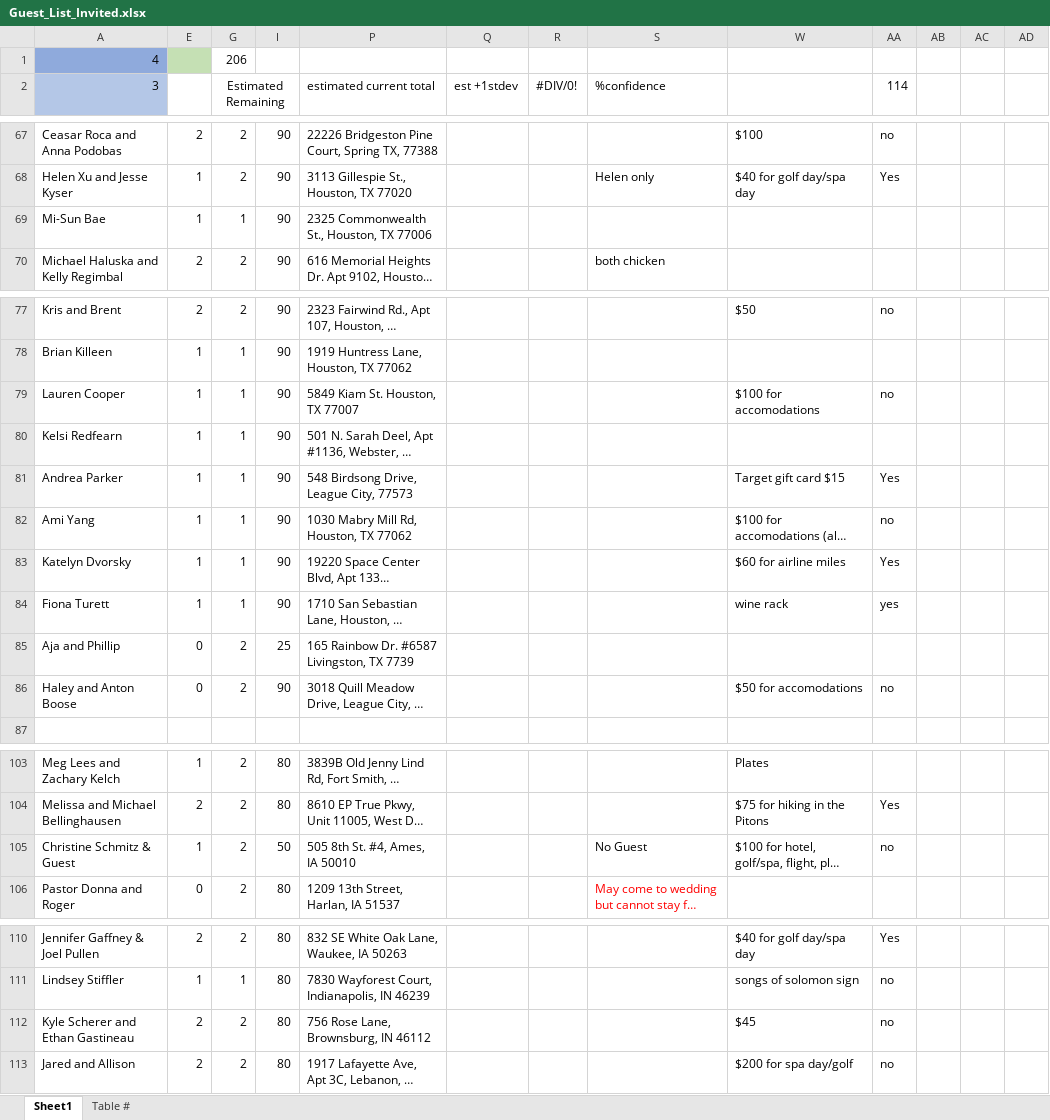
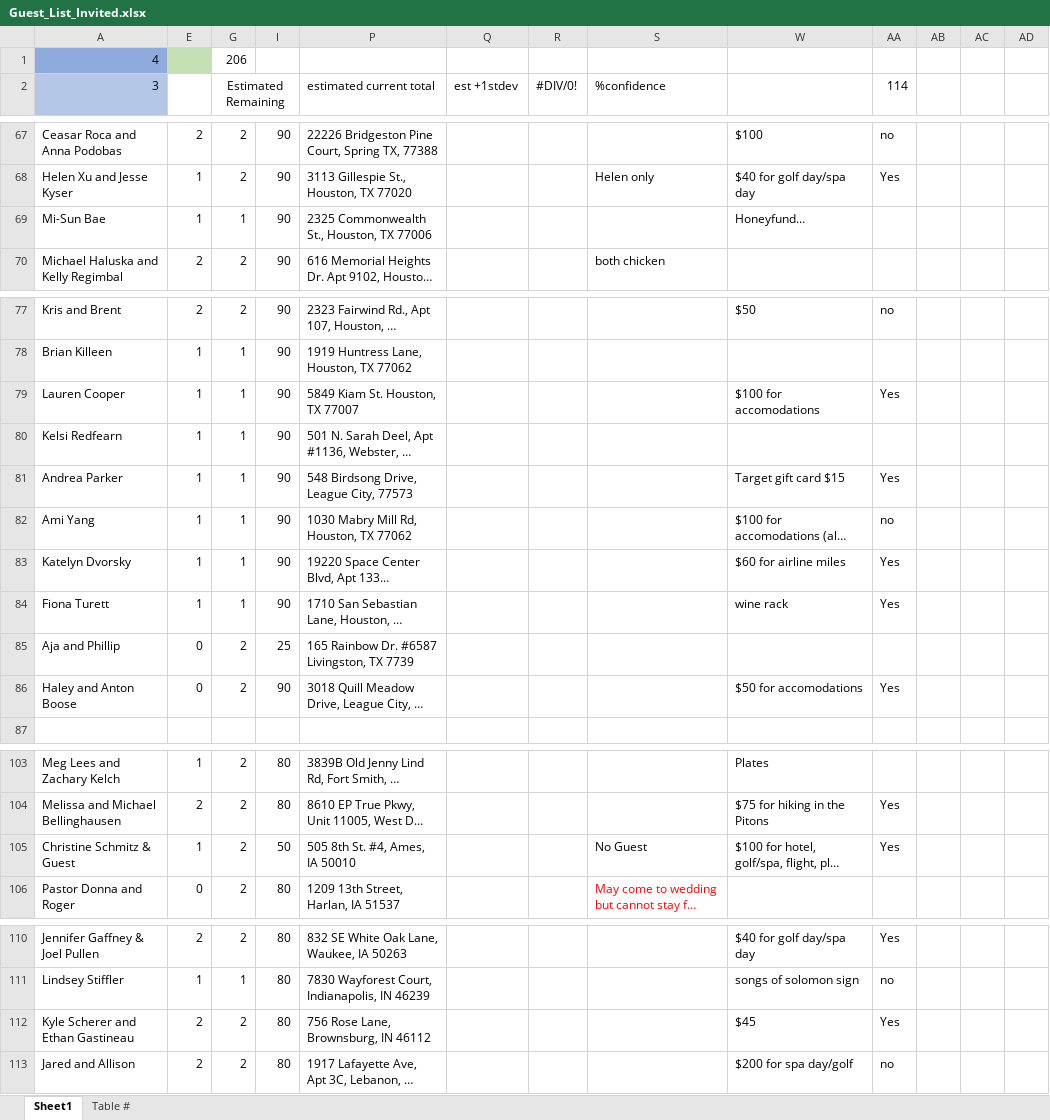
Before and after one commit to farrell49/Farrell_Garrett_Wedding, an Excel workbook: Guest_List_Invited.xlsx, sheet Sheet1, drawn as a sheet; only a part is shown, gaps mark what is left out; long unchanged cells end in …; values as stored, in another font and other column widths than the file's, no borders; conditional formats not drawn; the diff names each change by its address in the sheet, - before the commit and + after, or states it on an @@ line.

Commit message:
Updated thank you notes sent

```diff
--- a/Guest_List_Invited.xlsx (sheet Sheet1)
+++ b/Guest_List_Invited.xlsx (sheet Sheet1)
-W69: (empty)
+W69: Honeyfund…
-AA79 (114): no
+AA79 (114): Yes
-AA84 (114): yes
+AA84 (114): Yes
-AA86 (114): no
+AA86 (114): Yes
-AA105 (114): no
+AA105 (114): Yes
-AA112 (114): no
+AA112 (114): Yes
```
